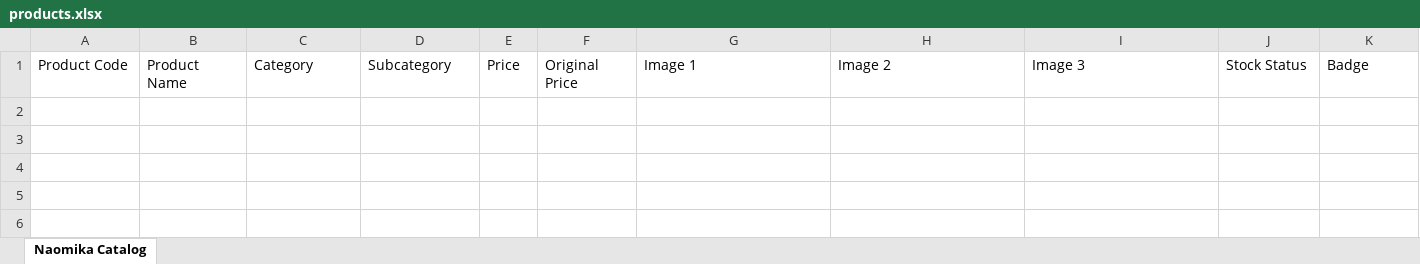
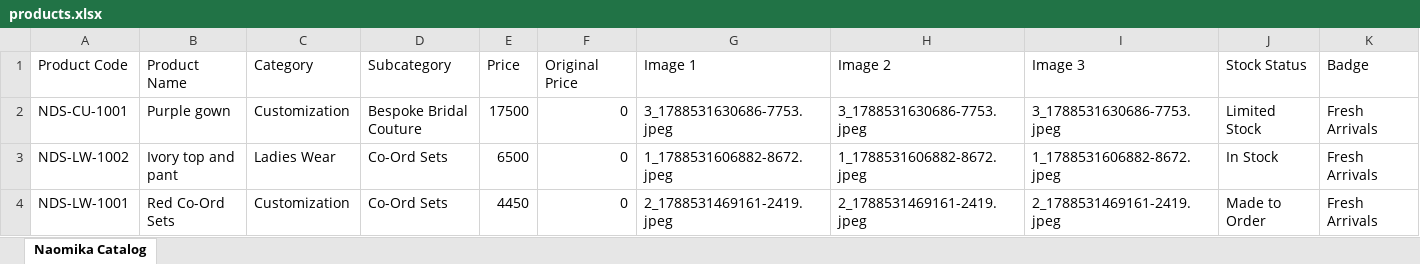
Before and after one commit to rohaneldhose2008/naomika_designs_studio, an Excel workbook: products.xlsx, sheet Naomika Catalog, drawn as a sheet; only a part is shown; values as stored, in another font and other column widths than the file's, no borders; rows hold the shown columns only; the diff names each change by its address in the sheet, - before the commit and + after, or states it on an @@ line.

Commit message:
Admin Catalog Update

```diff
--- a/products.xlsx (sheet Naomika Catalog)
+++ b/products.xlsx (sheet Naomika Catalog)
+row 2: NDS-CU-1001 | Purple gown | Customization | Bespoke Bridal Couture | 17500 | 0 | 3_1788531630686-7753.jpeg | 3_1788531630686-7753.jpeg | 3_1788531630686-7753.jpeg | Limited Stock | Fresh Arrivals
+row 3: NDS-LW-1002 | Ivory top and pant | Ladies Wear | Co-Ord Sets | 6500 | 0 | 1_1788531606882-8672.jpeg | 1_1788531606882-8672.jpeg | 1_1788531606882-8672.jpeg | In Stock | Fresh Arrivals
+row 4: NDS-LW-1001 | Red Co-Ord Sets | Customization | Co-Ord Sets | 4450 | 0 | 2_1788531469161-2419.jpeg | 2_1788531469161-2419.jpeg | 2_1788531469161-2419.jpeg | Made to Order | Fresh Arrivals
```
Also changed, not shown: 14 other files.
